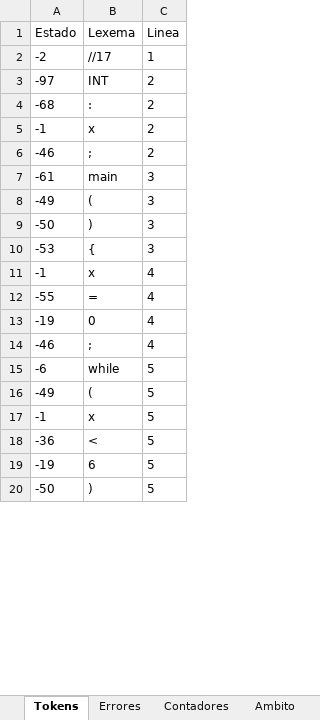
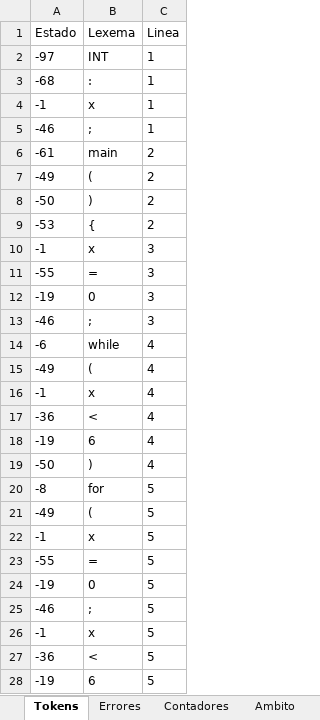
Before and after one commit to Chriss9720/Compilador2, an Excel workbook: build/classes/Excel/Yañez_Gonzalez_Christian_Emmanuel.xlsx, sheet Tokens, drawn as a sheet; only a part is shown; the shorter side is filled out with more unchanged rows; values as stored, in another font and other column widths than the file's, no borders; removed rows and columns are numbered as before the commit, all else as after; the diff covers the shown part only; the diff names each change by its address in the sheet, - before the commit and + after, or states it on an @@ line.

```diff
--- a/build/classes/Excel/Yañez_Gonzalez_Christian_Emmanuel.xlsx (sheet Tokens)
+++ b/build/classes/Excel/Yañez_Gonzalez_Christian_Emmanuel.xlsx (sheet Tokens)
-row 2: -2 | //17 | 1
-C2:C5 (Linea): 2
+C2:C5 (Linea): 1
-C6:C9 (Linea): 3
+C6:C9 (Linea): 2
+row 10: -1 | x | 3
+row 11: -55 | = | 3
+row 12: -19 | 0 | 3
+row 13: -46 | ; | 3
+row 14: -6 | while | 4
+row 15: -49 | ( | 4
-row 12: -55 | = | 4
+row 17: -36 | < | 4
-B18 (Lexema): 0
+B18 (Lexema): 6
-row 14: -46 | ; | 4
-row 15: -6 | while | 5
+row 19: -50 | ) | 4
+row 20: -8 | for | 5
+row 22: -1 | x | 5
+row 23: -55 | = | 5
+row 24: -19 | 0 | 5
+row 25: -46 | ; | 5
```
Also changed, not shown: 6 added rows, 10 removed rows and 3 edited cells elsewhere in this sheet, sheet Semtica_Etapa_2, sheet Semtica_Etapa_1, sheet Cl, sheet Cont-CI, sheet Contadores, src/Excel/Yañez_Gonzalez_Christian_Emmanuel.xlsx, 8 other files.
